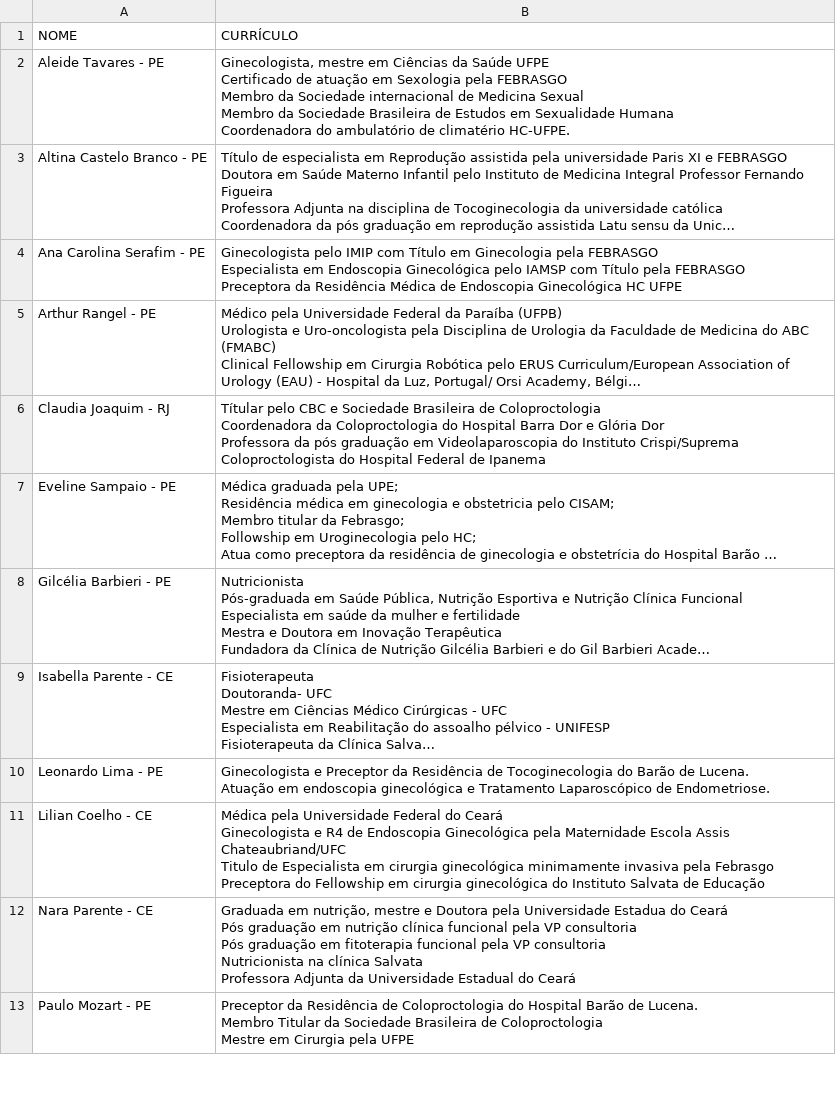
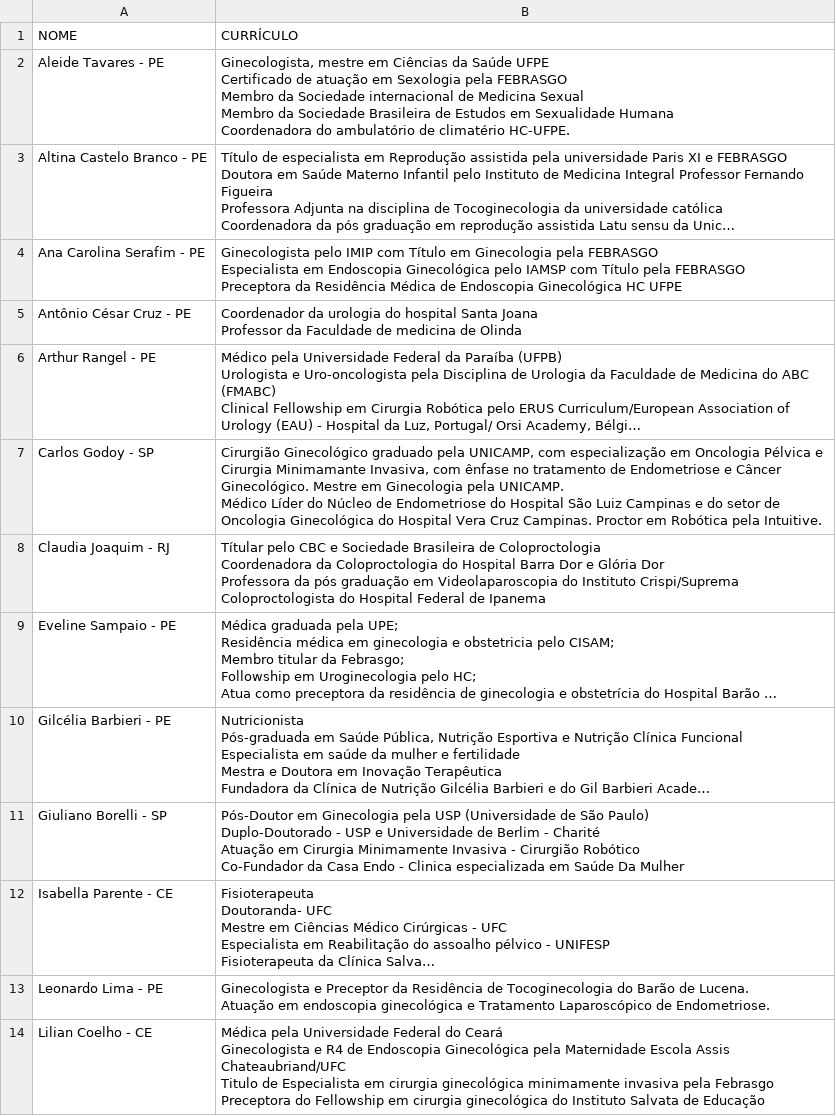
Before and after one commit to jgfn1/luka, a CSV file: endogineco2026/speakers/palestrantes.csv, drawn as a sheet; only a part is shown; the shorter side is filled out with more unchanged rows; long unchanged cells end in …; ↵ is a line break in a cell; the diff covers the shown part only; the diff names each change by its address in the sheet, - before the commit and + after, or states it on an @@ line.

Commit message:
Add new speaker profiles and update existing details for Endogineco 2026
- Introduced new speaker profiles for Antônio César Cruz, Carlos Godoy, Giuliano Borelli, Mariana Vieira, and Patrick Bellilis, including their qualifications and regions.
- Updated existing speaker information in the CSV file and HTML to ensure accuracy and consistency.
- Enhanced speaker cards in index.html with improved layout and placeholder images for better visual representation.

```diff
--- a/endogineco2026/speakers/palestrantes.csv
+++ b/endogineco2026/speakers/palestrantes.csv
+row 5: Antônio César Cruz - PE | Coordenador da urologia do hospital Santa Joana ↵ Professor da Faculdade de medicina de Olinda
+row 7: Carlos Godoy - SP | Cirurgião Ginecológico graduado pela UNICAMP, com especialização em Oncologia Pélvica e Cirurgia Minimamante Invasiva, com ênfase no tratamento de Endometriose e Câncer Ginecológico. Mestre em Ginecologia pela UNICAMP. ↵ Médico Líder do Núcleo de Endometriose do Hospital São Luiz Campinas e do setor de Oncologia Ginecológica do Hospital Vera Cruz Campinas. Proctor em Robótica pela Intuitive.
+row 11: Giuliano Borelli - SP | Pós-Doutor em Ginecologia pela USP (Universidade de São Paulo) ↵ Duplo-Doutorado - USP e Universidade de Berlim - Charité ↵ Atuação em Cirurgia Minimamente Invasiva - Cirurgião Robótico ↵ Co-Fundador da Casa Endo - Clinica especializada em Saúde Da Mulher
```
Also changed, not shown: 4 added rows elsewhere in this file, 1 other file.
